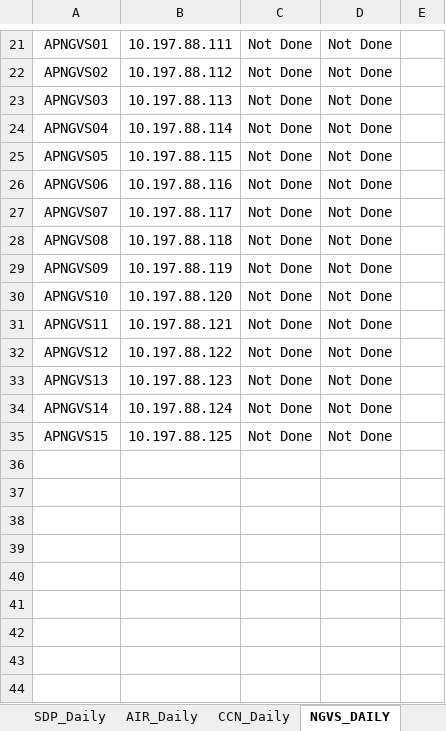
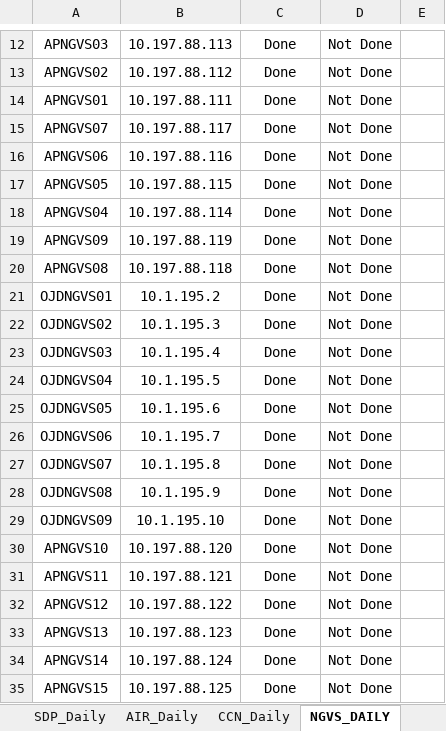
Before and after one commit to Akash90258/perl-to-python, an Excel workbook: nigeria/TEMP/MTN_nigeria_backup_tracker_2020-11-30.xlsx, sheet NGVS_DAILY, drawn as a sheet; only a part is shown, gaps mark what is left out; values as stored, in another font and other column widths than the file's, no borders; addresses are those after the commit; the diff covers the shown part only; the diff names each change by its address in the sheet, - before the commit and + after, or states it on an @@ line.

```diff
--- a/nigeria/TEMP/MTN_nigeria_backup_tracker_2020-11-30.xlsx (sheet NGVS_DAILY)
+++ b/nigeria/TEMP/MTN_nigeria_backup_tracker_2020-11-30.xlsx (sheet NGVS_DAILY)
-A12: APNGVS01
+A12: APNGVS03
-B12: 10.197.88.111
+B12: 10.197.88.113
-C12:C15: Not Done
+C12:C15: Done
-A14: APNGVS03
+A14: APNGVS01
-B14: 10.197.88.113
+B14: 10.197.88.111
-A15: APNGVS04
+A15: APNGVS07
-B15: 10.197.88.114
+B15: 10.197.88.117
+row 16: APNGVS06 | 10.197.88.116 | Done | Not Done
-C17:C20: Not Done
+C17:C20: Done
-A18: APNGVS06
+A18: APNGVS04
-B18: 10.197.88.116
+B18: 10.197.88.114
-A19: APNGVS07
+A19: APNGVS09
-B19: 10.197.88.117
+B19: 10.197.88.119
+row 21: OJDNGVS01 | 10.1.195.2 | Done | Not Done
+row 22: OJDNGVS02 | 10.1.195.3 | Done | Not Done
+row 23: OJDNGVS03 | 10.1.195.4 | Done | Not Done
+row 24: OJDNGVS04 | 10.1.195.5 | Done | Not Done
+row 25: OJDNGVS05 | 10.1.195.6 | Done | Not Done
+row 26: OJDNGVS06 | 10.1.195.7 | Done | Not Done
+row 27: OJDNGVS07 | 10.1.195.8 | Done | Not Done
+row 28: OJDNGVS08 | 10.1.195.9 | Done | Not Done
-A29: APNGVS09
+A29: OJDNGVS09
-B29: 10.197.88.119
+B29: 10.1.195.10
-C29:C35: Not Done
+C29:C35: Done
```
Also changed, not shown: 3 added rows, 12 removed rows, 18 edited cells and cell formats elsewhere in this sheet, sheet SDP_Daily, sheet CCN_Daily, sheet OCC_Daily, sheet AIR_Daily, nigeria/TEMP/MTN_Backup_Tracker_TEMP.xlsx, 8 other files.
